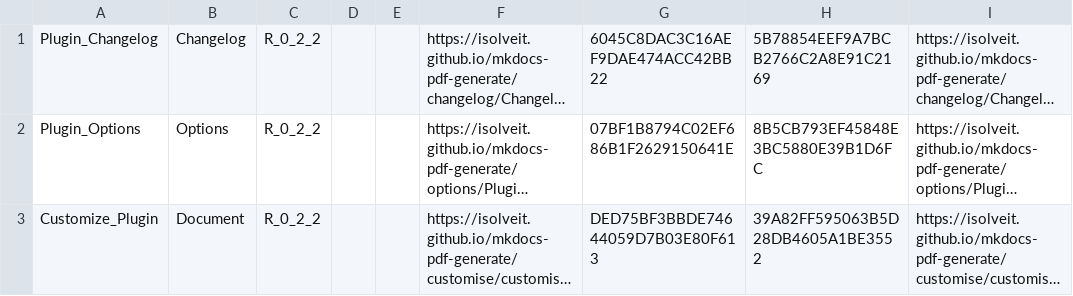
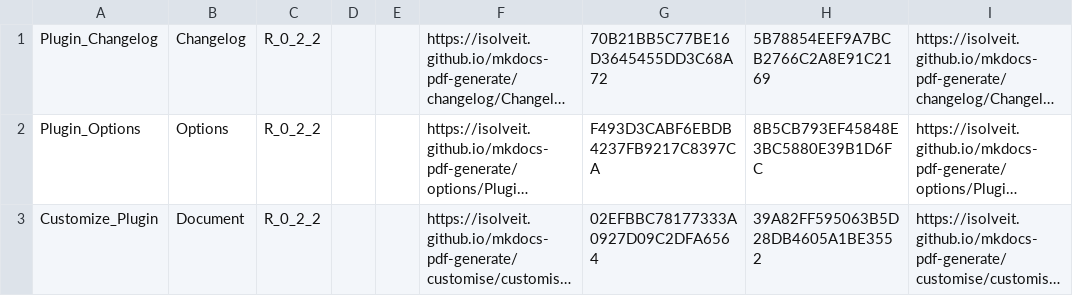
Before and after one commit to iSOLveIT/mkdocs-pdf-generate, a CSV file: 4Dversions.csv, drawn as a sheet; long unchanged cells end in …; the diff names each change by its address in the sheet, - before the commit and + after, or states it on an @@ line.

```diff
--- a/4Dversions.csv
+++ b/4Dversions.csv
-G1: 6045C8DAC3C16AEF9DAE474ACC42BB22
+G1: 70B21BB5C77BE16D3645455DD3C68A72
-G2: 07BF1B8794C02EF686B1F2629150641E
+G2: F493D3CABF6EBDB4237FB9217C8397CA
-G3: DED75BF3BBDE74644059D7B03E80F613
+G3: 02EFBBC78177333A0927D09C2DFA6564
```
Also changed, not shown: 10 other files.
